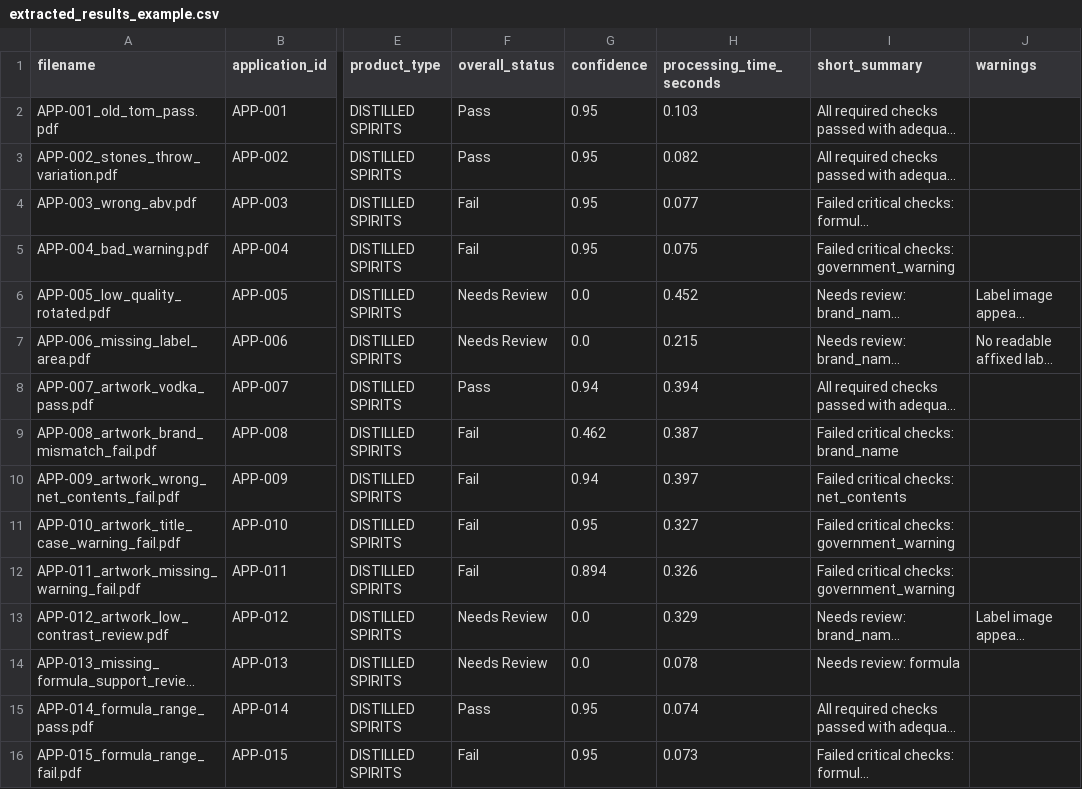
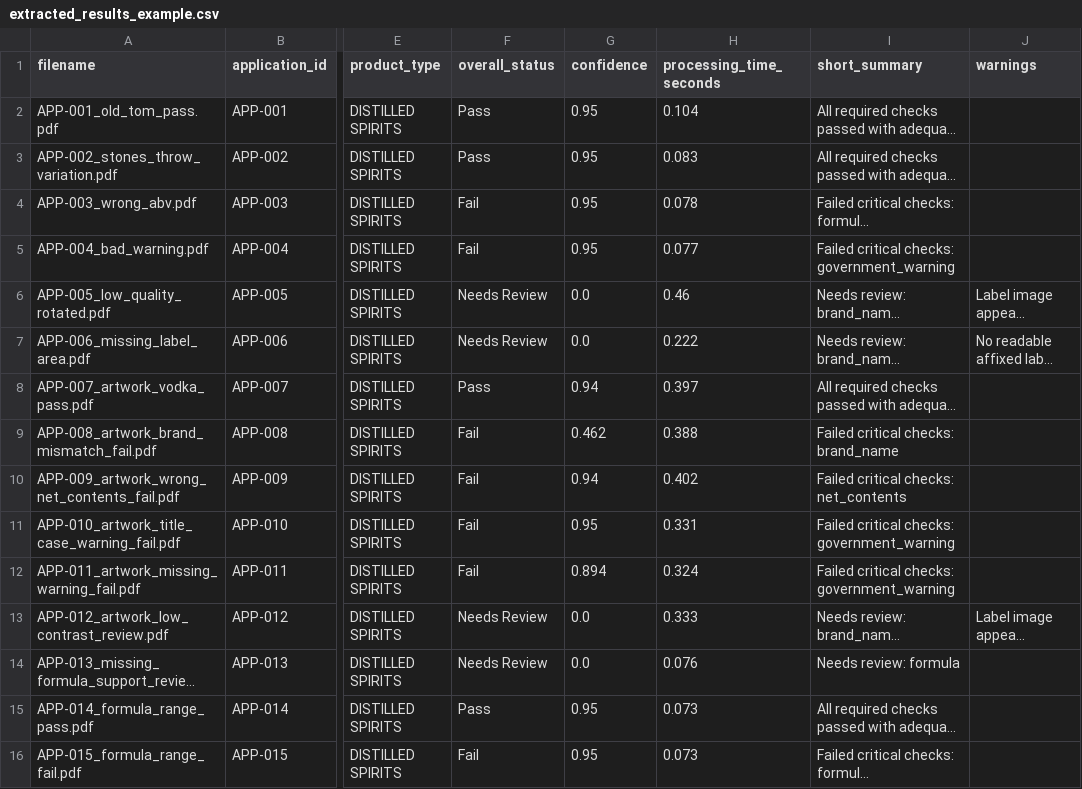
Before and after one commit to binarystyles/alcohol-label-verifier, a CSV file: samples/extracted_results_example.csv, drawn as a sheet; only a part is shown, gaps mark what is left out; long unchanged cells end in …; the diff covers the shown part only; the diff names each change by its address in the sheet, - before the commit and + after, or states it on an @@ line.

```diff
--- a/samples/extracted_results_example.csv
+++ b/samples/extracted_results_example.csv
-H2 (processing_time_seconds): 0.103
+H2 (processing_time_seconds): 0.104
-H3 (processing_time_seconds): 0.082
+H3 (processing_time_seconds): 0.083
-H4 (processing_time_seconds): 0.077
+H4 (processing_time_seconds): 0.078
-H5 (processing_time_seconds): 0.075
+H5 (processing_time_seconds): 0.077
-H6 (processing_time_seconds): 0.452
+H6 (processing_time_seconds): 0.46
-H7 (processing_time_seconds): 0.215
+H7 (processing_time_seconds): 0.222
-H8 (processing_time_seconds): 0.394
+H8 (processing_time_seconds): 0.397
-H9 (processing_time_seconds): 0.387
+H9 (processing_time_seconds): 0.388
-H10 (processing_time_seconds): 0.397
+H10 (processing_time_seconds): 0.402
-H11 (processing_time_seconds): 0.327
+H11 (processing_time_seconds): 0.331
-H12 (processing_time_seconds): 0.326
+H12 (processing_time_seconds): 0.324
-H13 (processing_time_seconds): 0.329
+H13 (processing_time_seconds): 0.333
-H14 (processing_time_seconds): 0.078
+H14 (processing_time_seconds): 0.076
-H15 (processing_time_seconds): 0.074
+H15 (processing_time_seconds): 0.073
```
Also changed, not shown: 1 added row and 25 edited cells elsewhere in this file, 56 other files.
